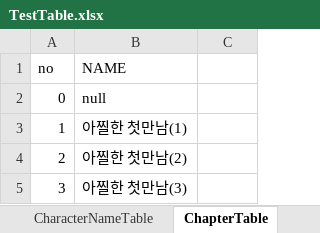
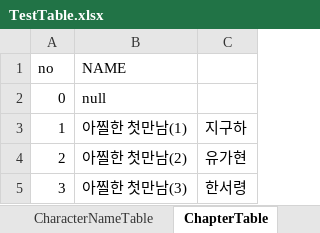
Before and after one commit to kogito0325/The-Scent-of-That-Season, an Excel workbook: Assets/TestTable.xlsx, sheet ChapterTable, drawn as a sheet; values as stored, in another font and other column widths than the file's, no borders; the diff names each change by its address in the sheet, - before the commit and + after, or states it on an @@ line.

```diff
--- a/Assets/TestTable.xlsx (sheet ChapterTable)
+++ b/Assets/TestTable.xlsx (sheet ChapterTable)
-C3: (empty)
+C3: 지구하
-C4: (empty)
+C4: 유가현
-C5: (empty)
+C5: 한서령
```
Also changed, not shown: sheet ScriptsTable, sheet CharacterNameTable, 14 other files.
